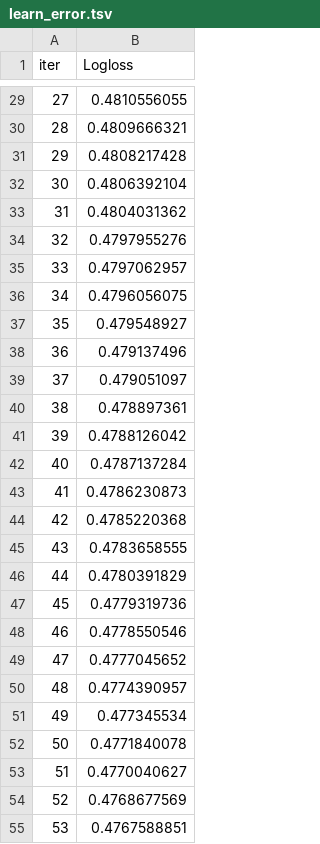
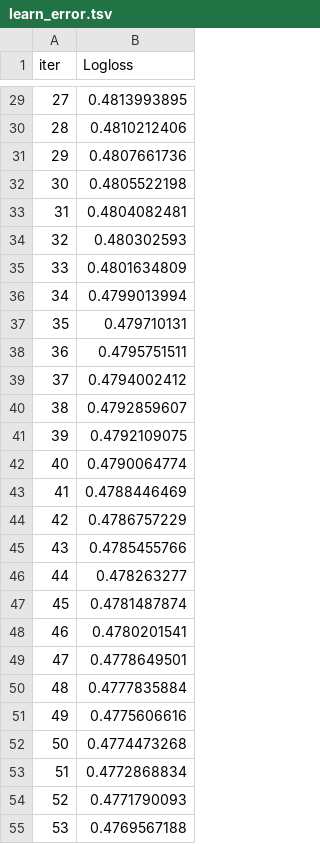
Before and after one commit to JMhuautla/NoCountry-Team-1, a TSV file: machine_learning/catboost_info/learn_error.tsv, drawn as a sheet; only a part is shown, gaps mark what is left out; the diff covers the shown part only.

```diff
--- a/machine_learning/catboost_info/learn_error.tsv
+++ b/machine_learning/catboost_info/learn_error.tsv
@@ -29,27 +29,27 @@ iter	Logloss
-27	0.4810556055
-28	0.4809666321
-29	0.4808217428
-30	0.4806392104
-31	0.4804031362
-32	0.4797955276
-33	0.4797062957
-34	0.4796056075
-35	0.479548927
-36	0.479137496
-37	0.479051097
-38	0.478897361
-39	0.4788126042
-40	0.4787137284
-41	0.4786230873
-42	0.4785220368
-43	0.4783658555
-44	0.4780391829
-45	0.4779319736
-46	0.4778550546
-47	0.4777045652
-48	0.4774390957
-49	0.477345534
-50	0.4771840078
-51	0.4770040627
-52	0.4768677569
-53	0.4767588851
+27	0.4813993895
+28	0.4810212406
+29	0.4807661736
+30	0.4805522198
+31	0.4804082481
+32	0.480302593
+33	0.4801634809
+34	0.4799013994
+35	0.479710131
+36	0.4795751511
+37	0.4794002412
+38	0.4792859607
+39	0.4792109075
+40	0.4790064774
+41	0.4788446469
+42	0.4786757229
+43	0.4785455766
+44	0.478263277
+45	0.4781487874
+46	0.4780201541
+47	0.4778649501
+48	0.4777835884
+49	0.4775606616
+50	0.4774473268
+51	0.4772868834
+52	0.4771790093
+53	0.4769567188
```
Also changed, not shown: 73 edited cells elsewhere in this file, machine_learning/catboost_info/time_left.tsv, 6 other files.
